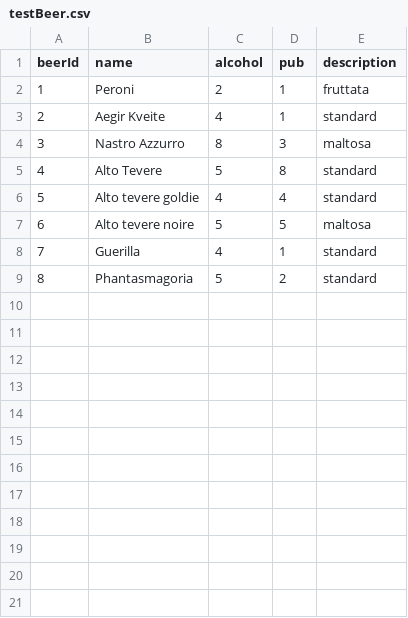
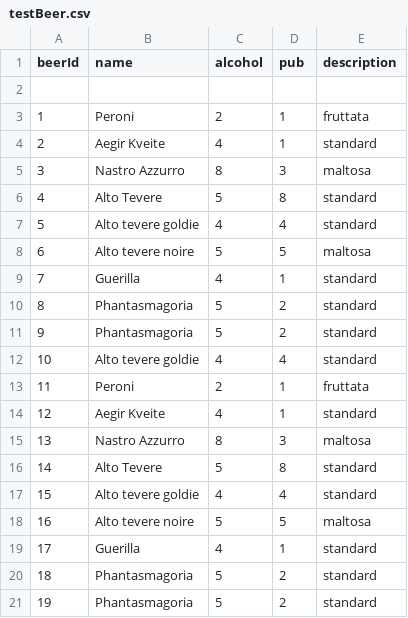
Before and after one commit to lrazovic/Beerer, a CSV file: Reccomender/dataset/testBeer.csv, drawn as a sheet; the diff names each change by its address in the sheet, - before the commit and + after, or states it on an @@ line.

```diff
--- a/Reccomender/dataset/testBeer.csv
+++ b/Reccomender/dataset/testBeer.csv
+row 2: (empty)
+row 11: 9 | Phantasmagoria | 5 | 2 | standard
+row 12: 10 | Alto tevere goldie | 4 | 4 | standard
+row 13: 11 | Peroni | 2 | 1 | fruttata
+row 14: 12 | Aegir Kveite | 4 | 1 | standard
+row 15: 13 | Nastro Azzurro | 8 | 3 | maltosa
+row 16: 14 | Alto Tevere | 5 | 8 | standard
+row 17: 15 | Alto tevere goldie | 4 | 4 | standard
+row 18: 16 | Alto tevere noire | 5 | 5 | maltosa
+row 19: 17 | Guerilla | 4 | 1 | standard
+row 20: 18 | Phantasmagoria | 5 | 2 | standard
+row 21: 19 | Phantasmagoria | 5 | 2 | standard
```
Also changed, not shown: Reccomender/dataset/result.csv, 4 other files.
